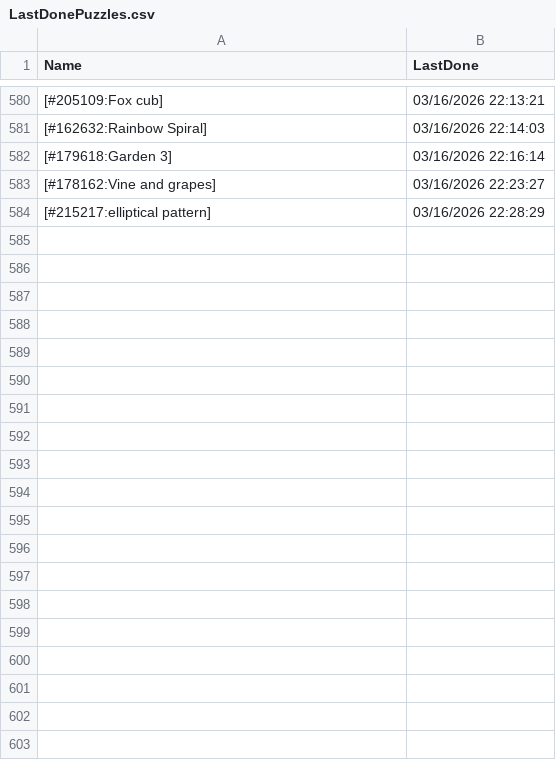
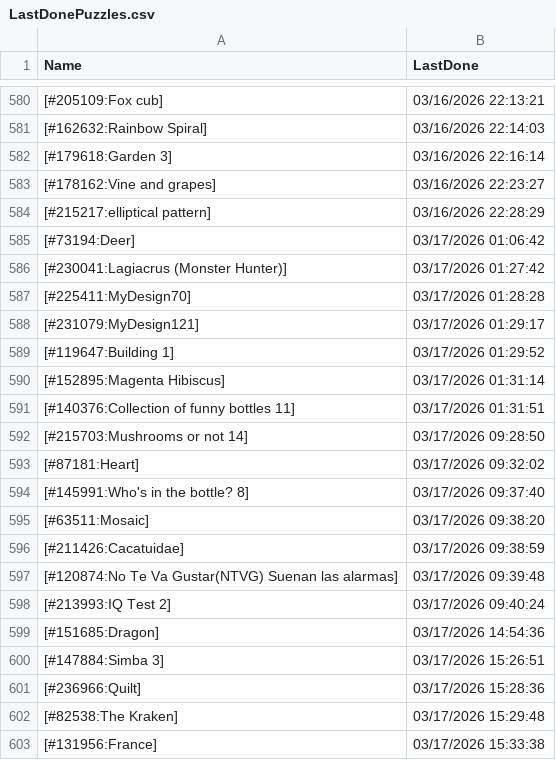
Before and after one commit to pifopi/BestNonogram, a CSV file: config/LastDonePuzzles.csv, drawn as a sheet; only a part is shown, gaps mark what is left out; the diff covers the shown part only.

Commit message:
Add new completed puzzles to LastDonePuzzles.csv

```diff
--- a/config/LastDonePuzzles.csv
+++ b/config/LastDonePuzzles.csv
@@ -584 +584,20 @@ Name,LastDone
 [#215217:elliptical pattern],03/16/2026 22:28:29
+[#73194:Deer],03/17/2026 01:06:42
+[#230041:Lagiacrus (Monster Hunter)],03/17/2026 01:27:42
+[#225411:MyDesign70],03/17/2026 01:28:28
+[#231079:MyDesign121],03/17/2026 01:29:17
+[#119647:Building 1],03/17/2026 01:29:52
+[#152895:Magenta Hibiscus],03/17/2026 01:31:14
+[#140376:Collection of funny bottles 11],03/17/2026 01:31:51
+[#215703:Mushrooms or not 14],03/17/2026 09:28:50
+[#87181:Heart],03/17/2026 09:32:02
+[#145991:Who's in the bottle? 8],03/17/2026 09:37:40
+[#63511:Mosaic],03/17/2026 09:38:20
+[#211426:Cacatuidae],03/17/2026 09:38:59
+[#120874:No Te Va Gustar(NTVG) Suenan las alarmas],03/17/2026 09:39:48
+[#213993:IQ Test 2],03/17/2026 09:40:24
+[#151685:Dragon],03/17/2026 14:54:36
+[#147884:Simba 3],03/17/2026 15:26:51
+[#236966:Quilt],03/17/2026 15:28:36
+[#82538:The Kraken],03/17/2026 15:29:48
+[#131956:France],03/17/2026 15:33:38
```
Also changed, not shown: 10 added rows elsewhere in this file.
